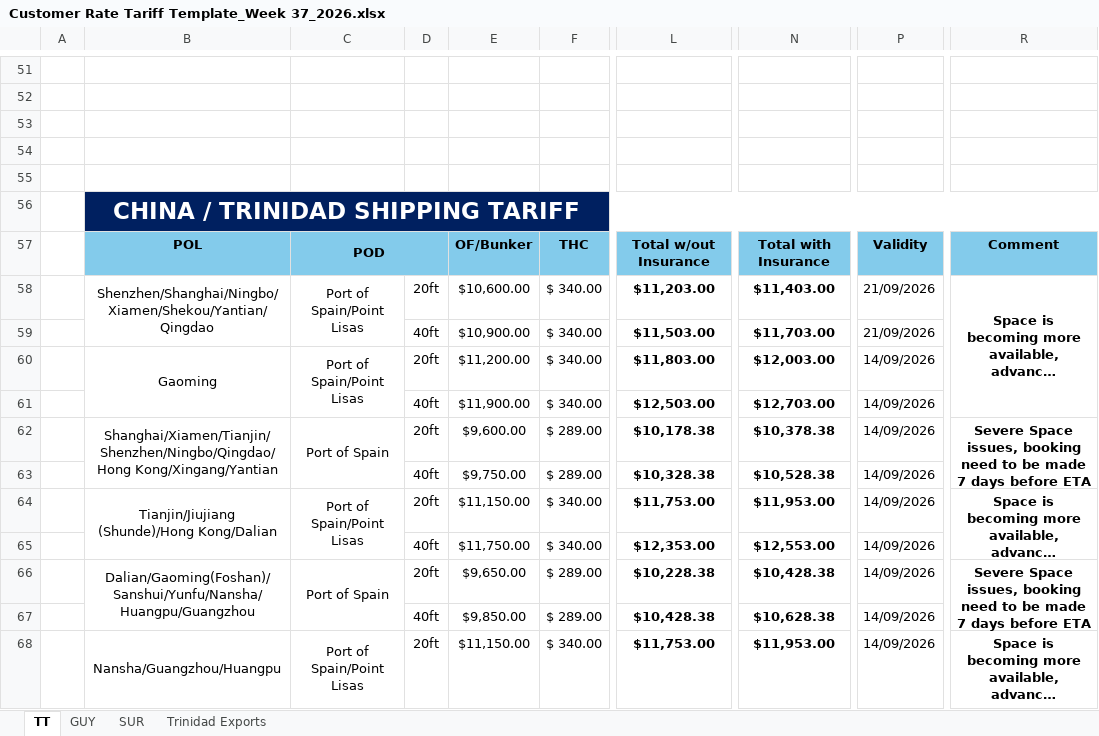
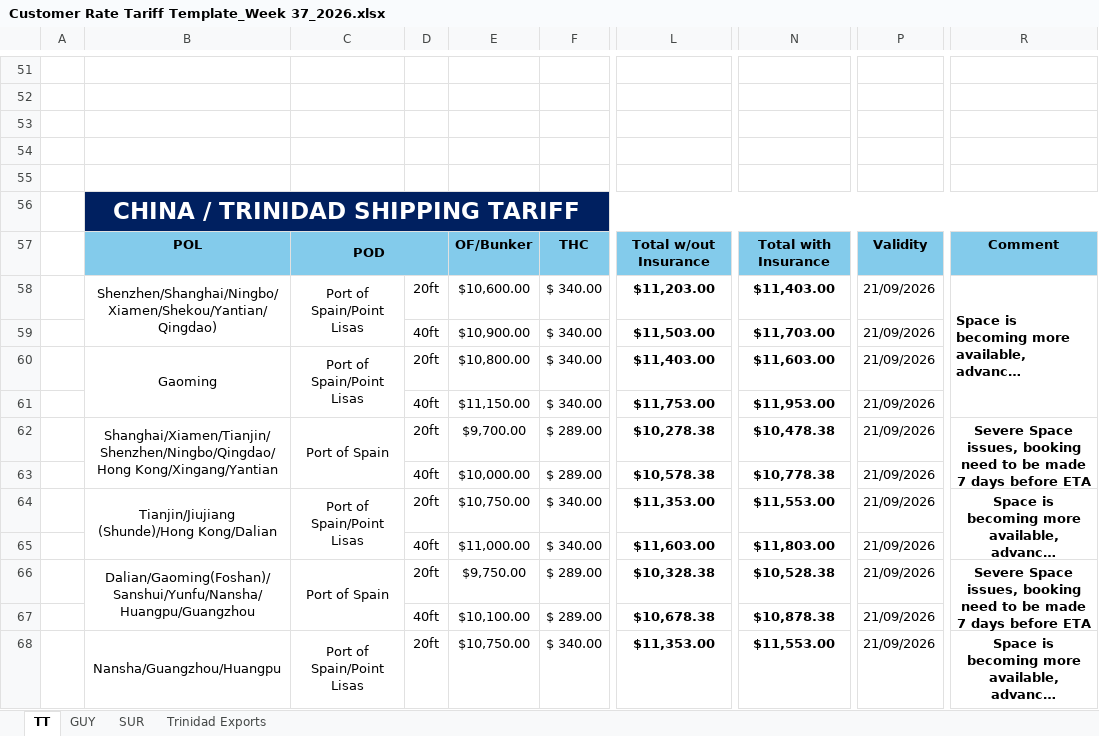
Before and after one commit to CubbyCargo/FCl-rates, an Excel workbook: Customer Rate Tariff Template_Week 37_2026.xlsx, sheet TT, drawn as a sheet; only a part is shown, gaps mark what is left out; long unchanged cells end in …; values as stored, in another font and other column widths than the file's, no borders; charts and pictures not drawn; 1 other sheet too large or unreadable and not compared; the diff covers the shown part only; the diff names each change by its address in the sheet, - before the commit and + after, or states it on an @@ line.

Commit message:
Add files via upload

```diff
--- a/Customer Rate Tariff Template_Week 37_2026.xlsx (sheet TT)
+++ b/Customer Rate Tariff Template_Week 37_2026.xlsx (sheet TT)
-B58: Shenzhen/Shanghai/Ningbo/Xiamen/Shekou/Yantian/Qingdao
+B58: Shenzhen/Shanghai/Ningbo/Xiamen/Shekou/Yantian/Qingdao)
-R58 alignment: center
+R58 alignment: left
-E60: $11,200.00
+E60: $10,800.00
-L60: $11,803.00
+L60: $11,403.00
-N60: $12,003.00
+N60: $11,603.00
-P60:P68: 14/09/2026
+P60:P68: 21/09/2026
-E61: $11,900.00
+E61: $11,150.00
-L61: $12,503.00
+L61: $11,753.00
-N61: $12,703.00
+N61: $11,953.00
-E62: $9,600.00
+E62: $9,700.00
-L62: $10,178.38
+L62: $10,278.38
-N62: $10,378.38
+N62: $10,478.38
-E63: $9,750.00
+E63: $10,000.00
-L63: $10,328.38
+L63: $10,578.38
-N63: $10,528.38
+N63: $10,778.38
-E64: $11,150.00
+E64: $10,750.00
-L64: $11,753.00
+L64: $11,353.00
-N64: $11,953.00
+N64: $11,553.00
-E65: $11,750.00
+E65: $11,000.00
-L65: $12,353.00
+L65: $11,603.00
-N65: $12,553.00
+N65: $11,803.00
-E66: $9,650.00
+E66: $9,750.00
-L66: $10,228.38
+L66: $10,328.38
-N66: $10,428.38
+N66: $10,528.38
-E67: $9,850.00
+E67: $10,100.00
-L67: $10,428.38
+L67: $10,678.38
-N67: $10,628.38
+N67: $10,878.38
-E68: $11,150.00
+E68: $10,750.00
-L68: $11,753.00
+L68: $11,353.00
-N68: $11,953.00
+N68: $11,553.00
```
Also changed, not shown: 88 edited cells elsewhere in this sheet, sheet SUR, charts or pictures.
